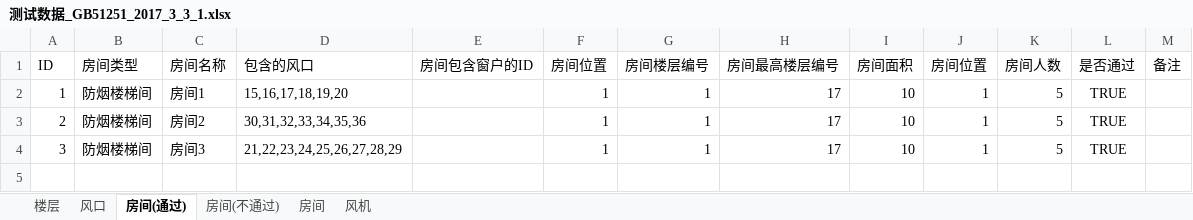
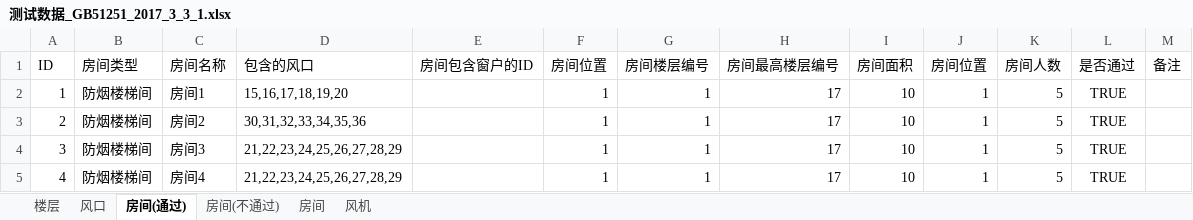
Before and after one commit to glory-bim/HVAC-Checker, an Excel workbook: UnitTestHVACChecker/测试数据/测试数据_GB51251_2017_3_3_1.xlsx, sheet 房间(通过), drawn as a sheet; values as stored, in another font and other column widths than the file's, no borders; the diff names each change by its address in the sheet, - before the commit and + after, or states it on an @@ line.

```diff
--- a/UnitTestHVACChecker/测试数据/测试数据_GB51251_2017_3_3_1.xlsx (sheet 房间(通过))
+++ b/UnitTestHVACChecker/测试数据/测试数据_GB51251_2017_3_3_1.xlsx (sheet 房间(通过))
+row 5: 4 | 防烟楼梯间 | 房间4 | 21,22,23,24,25,26,27,28,29 |  | 1 | 1 | 17 | 10 | 1 | 5 | TRUE
```
Also changed, not shown: sheet 房间, UnitTestHVACChecker/测试数据/测试数据.xlsx, UnitTestHVACChecker/测试数据/测试数据_GB51251_2017_3_1_5.xlsx, 9 other files.
